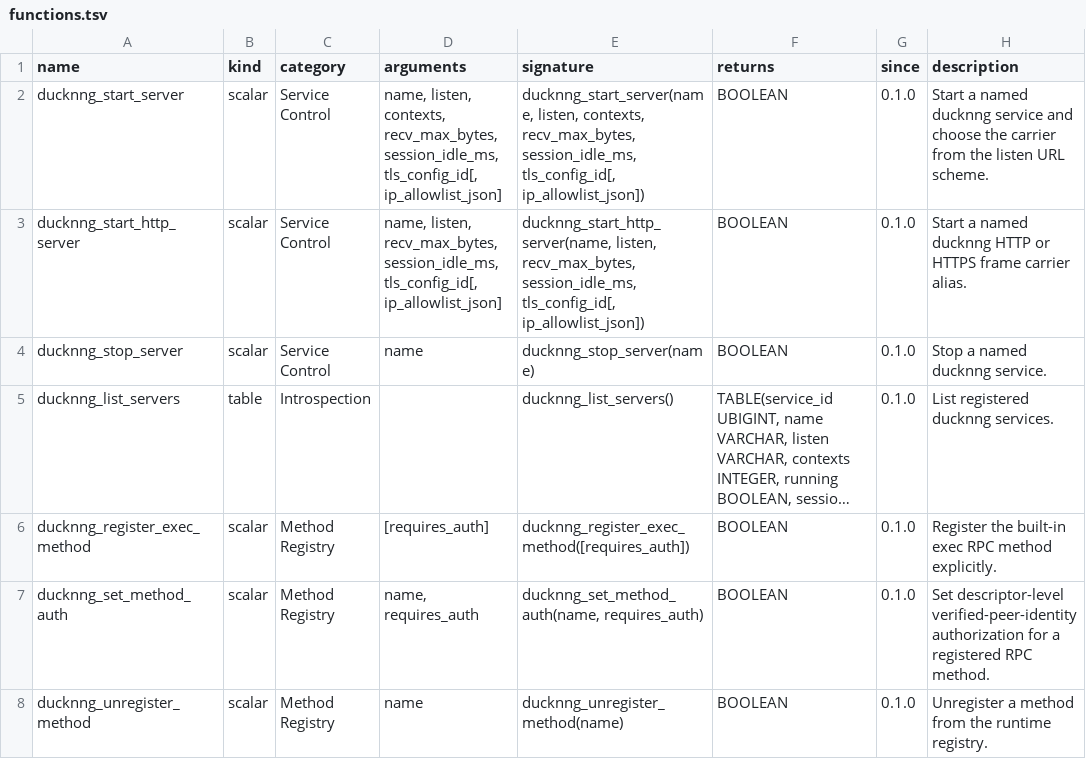
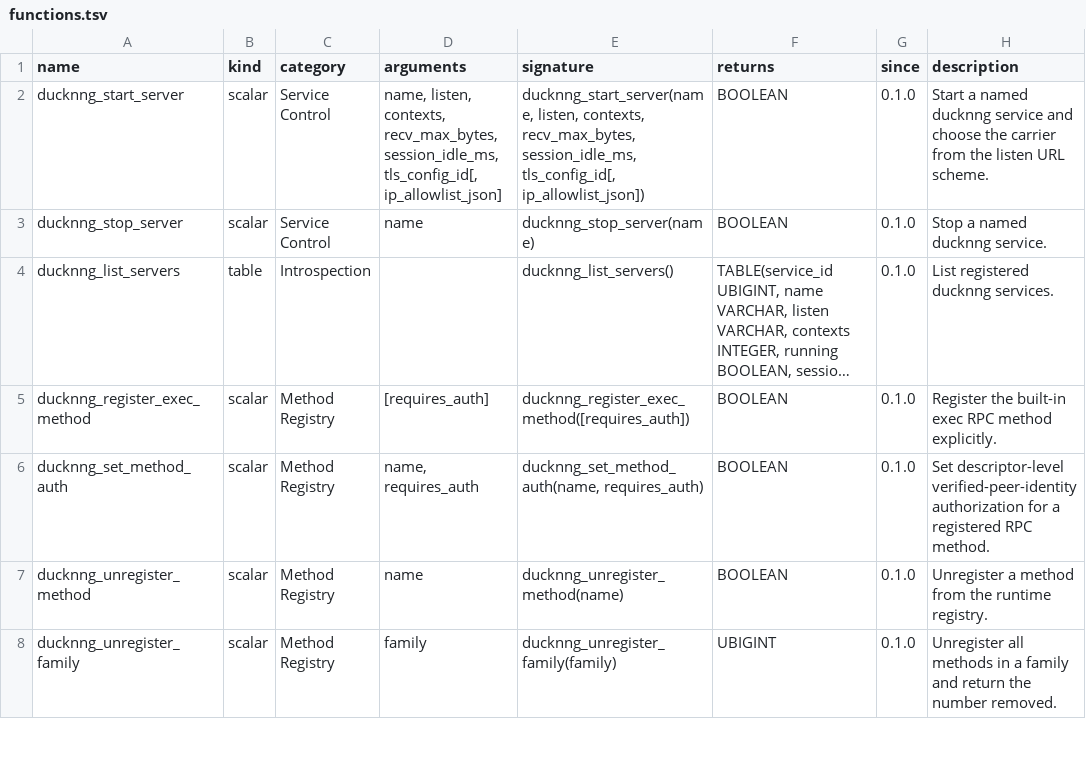
Before and after one commit to RGenomicsETL/ducknng, a TSV file: function_catalog/functions.tsv, drawn as a sheet; only a part is shown; the shorter side is filled out with more unchanged rows; long unchanged cells end in …; the diff names each change by its address in the sheet, - before the commit and + after, or states it on an @@ line.

Commit message:
Remove HTTP-only server alias

```diff
--- a/function_catalog/functions.tsv
+++ b/function_catalog/functions.tsv
-row 3: ducknng_start_http_server | scalar | Service Control | name, listen, recv_max_bytes, session_idle_ms, tls_config_id[, ip_allowlist_json] | ducknng_start_http_server(name, listen, recv_max_bytes, session_idle_ms, tls_config_id[, ip_allowlist_json]) | BOOLEAN | 0.1.0 | Start a named ducknng HTTP or HTTPS frame carrier alias.
```
Also changed, not shown: 21 other files.
